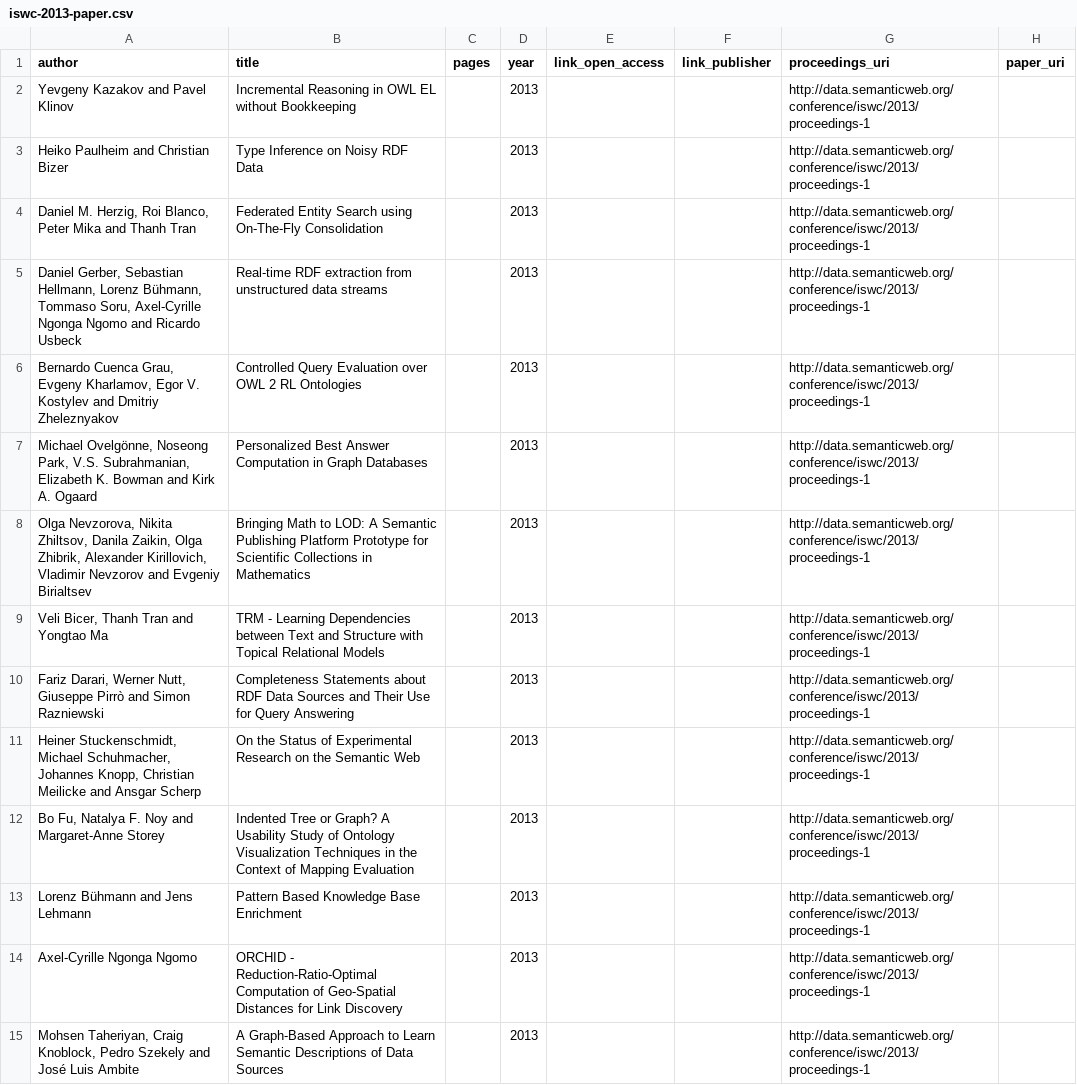
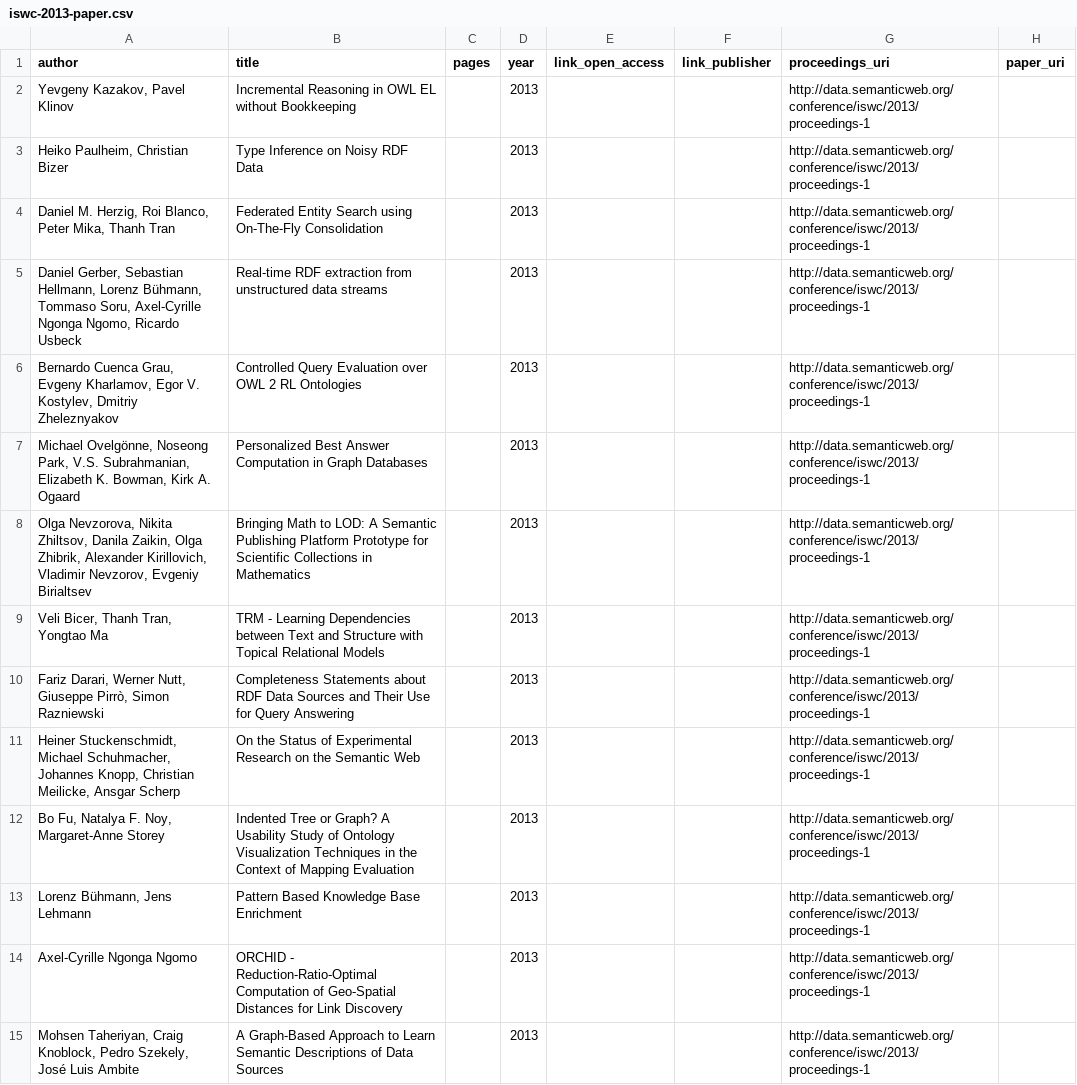
Before and after one commit to lidingpku/iswc-archive, a CSV file: data/source/iswc-2013-paper.csv, drawn as a sheet; only a part is shown; the diff covers the shown part only; the diff names each change by its address in the sheet, - before the commit and + after, or states it on an @@ line.

Commit message:
revise iswc-2013-paper source, replace the and between last two authors with a comma, make it easy to parse

```diff
--- a/data/source/iswc-2013-paper.csv
+++ b/data/source/iswc-2013-paper.csv
-A2 (author): Yevgeny Kazakov and Pavel Klinov
+A2 (author): Yevgeny Kazakov, Pavel Klinov
-A3 (author): Heiko Paulheim and Christian Bizer
+A3 (author): Heiko Paulheim, Christian Bizer
-A4 (author): …Blanco, Peter Mika and Thanh Tran
+A4 (author): …Blanco, Peter Mika, Thanh Tran
-A5 (author): …Axel-Cyrille Ngonga Ngomo and Ricardo Usbeck
+A5 (author): …Axel-Cyrille Ngonga Ngomo, Ricardo Usbeck
-A6 (author): …Egor V. Kostylev and Dmitriy Zheleznyakov
+A6 (author): …Egor V. Kostylev, Dmitriy Zheleznyakov
-A7 (author): …Elizabeth K. Bowman and Kirk A.…
+A7 (author): …Elizabeth K. Bowman, Kirk A.…
-A8 (author): …Kirillovich, Vladimir Nevzorov and Evgeniy Birialtsev
+A8 (author): …Kirillovich, Vladimir Nevzorov, Evgeniy Birialtsev
-A9 (author): Veli Bicer, Thanh Tran and Yongtao Ma
+A9 (author): Veli Bicer, Thanh Tran, Yongtao Ma
-A10 (author): …Nutt, Giuseppe Pirrò and Simon Razniewski
+A10 (author): …Nutt, Giuseppe Pirrò, Simon Razniewski
-A11 (author): …Knopp, Christian Meilicke and Ansgar Scherp
+A11 (author): …Knopp, Christian Meilicke, Ansgar Scherp
-A12 (author): Bo Fu, Natalya F. Noy and Margaret-Anne Storey
+A12 (author): Bo Fu, Natalya F. Noy, Margaret-Anne Storey
-A13 (author): Lorenz Bühmann and Jens Lehmann
+A13 (author): Lorenz Bühmann, Jens Lehmann
-A15 (author): …Knoblock, Pedro Szekely and José Luis…
+A15 (author): …Knoblock, Pedro Szekely, José Luis…
```
Also changed, not shown: 56 edited cells elsewhere in this file, data/www/iswc-2013-conf-paper.csv, 4 other files.
